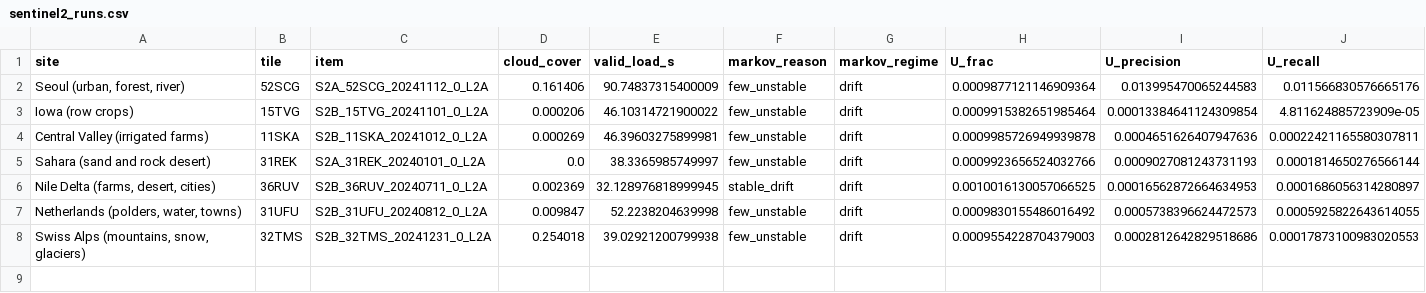
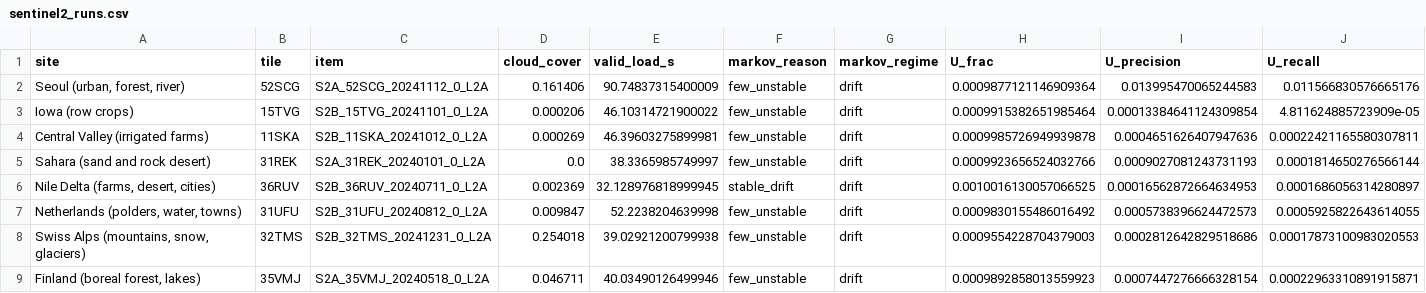
Before and after one commit to busimm3318/Markov-K-means, a CSV file: experiments/results/sentinel2_runs.csv, drawn as a sheet; only a part is shown; rows hold the shown columns only; the diff names each change by its address in the sheet, - before the commit and + after, or states it on an @@ line.

```diff
--- a/experiments/results/sentinel2_runs.csv
+++ b/experiments/results/sentinel2_runs.csv
+row 9: Finland (boreal forest, lakes) | 35VMJ | S2A_35VMJ_20240518_0_L2A | 0.046711 | 40.03490126499946 | few_unstable | drift | 0.0009892858013559923 | 0.0007447276666328154 | 0.00022963310891915871
```
Also changed, not shown: experiments/results/sentinel2_rules.csv, 2 other files.
